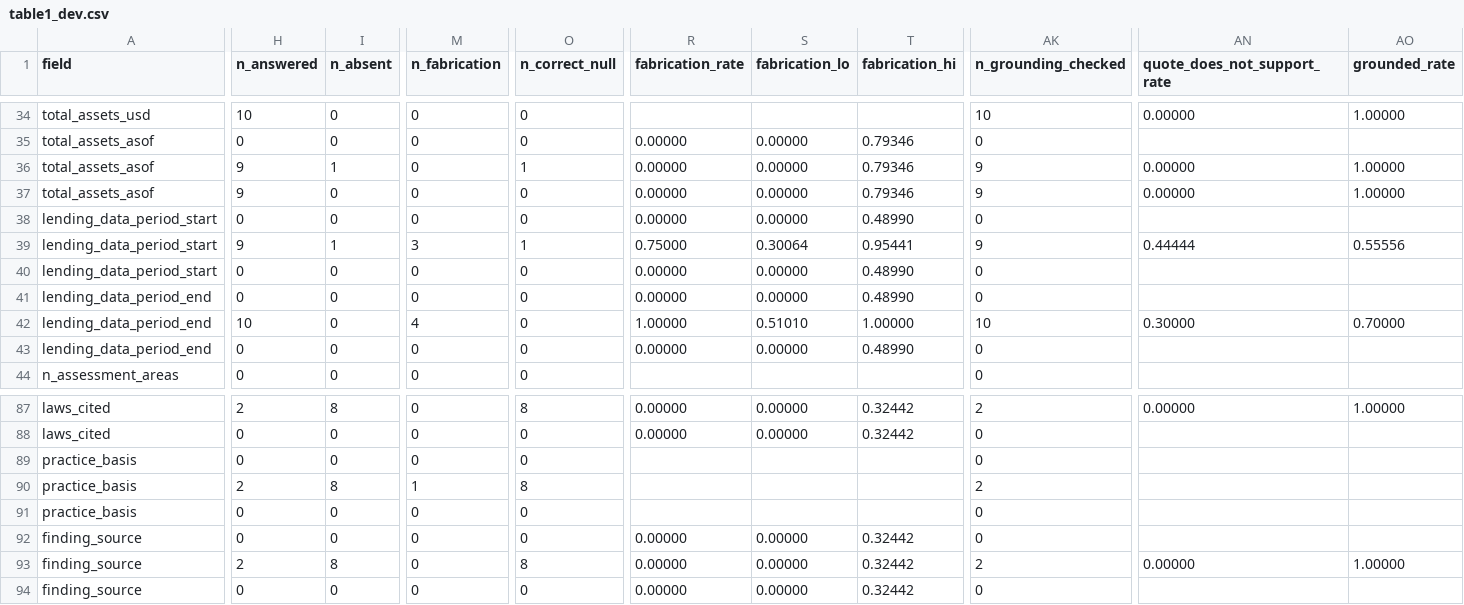
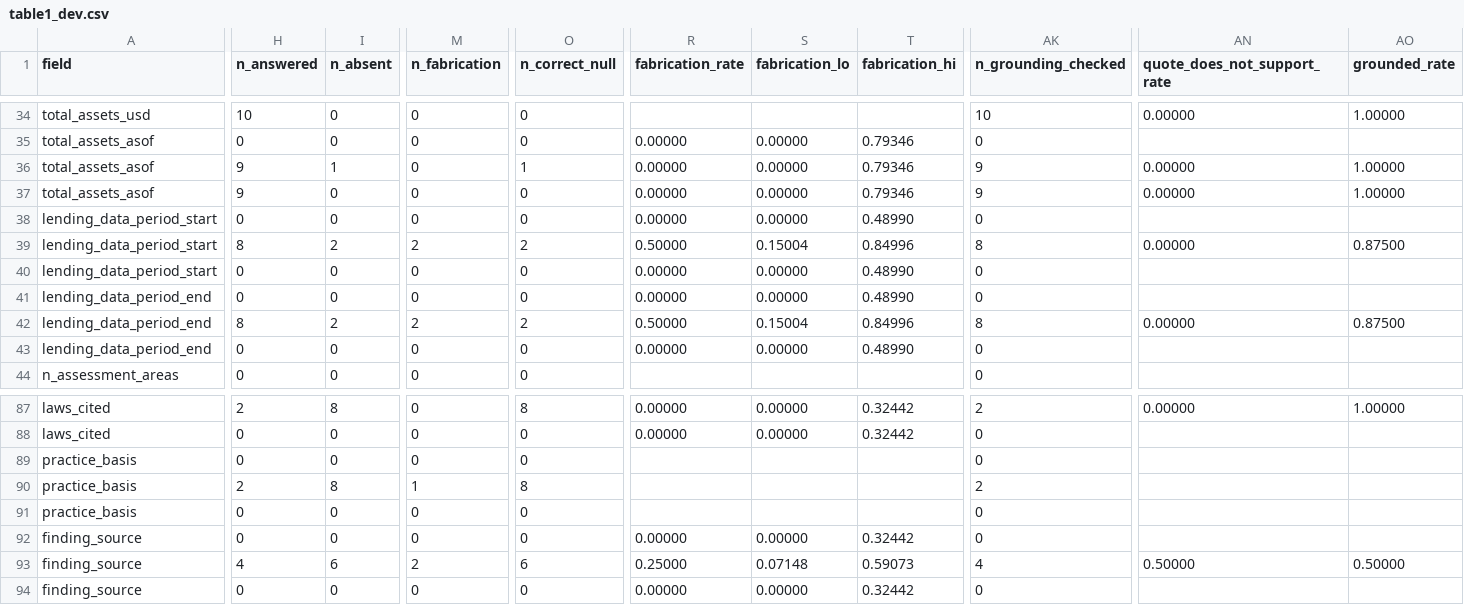
Before and after one commit to felipehrv/cra-pe-extraction, a CSV file: results/table1_dev.csv, drawn as a sheet; only a part is shown, gaps mark what is left out; the diff covers the shown part only; the diff names each change by its address in the sheet, - before the commit and + after, or states it on an @@ line.

```diff
--- a/results/table1_dev.csv
+++ b/results/table1_dev.csv
-H39 (n_answered): 9
+H39 (n_answered): 8
-I39 (n_absent): 1
+I39 (n_absent): 2
-M39 (n_fabrication): 3
+M39 (n_fabrication): 2
-O39 (n_correct_null): 1
+O39 (n_correct_null): 2
-R39 (fabrication_rate): 0.75000
+R39 (fabrication_rate): 0.50000
-S39 (fabrication_lo): 0.30064
+S39 (fabrication_lo): 0.15004
-T39 (fabrication_hi): 0.95441
+T39 (fabrication_hi): 0.84996
-AK39 (n_grounding_checked): 9
+AK39 (n_grounding_checked): 8
-AN39 (quote_does_not_support_rate): 0.44444
+AN39 (quote_does_not_support_rate): 0.00000
-AO39 (grounded_rate): 0.55556
+AO39 (grounded_rate): 0.87500
-H42 (n_answered): 10
+H42 (n_answered): 8
-I42 (n_absent): 0
+I42 (n_absent): 2
-M42 (n_fabrication): 4
+M42 (n_fabrication): 2
-O42 (n_correct_null): 0
+O42 (n_correct_null): 2
-R42 (fabrication_rate): 1.00000
+R42 (fabrication_rate): 0.50000
-S42 (fabrication_lo): 0.51010
+S42 (fabrication_lo): 0.15004
-T42 (fabrication_hi): 1.00000
+T42 (fabrication_hi): 0.84996
-AK42 (n_grounding_checked): 10
+AK42 (n_grounding_checked): 8
-AN42 (quote_does_not_support_rate): 0.30000
+AN42 (quote_does_not_support_rate): 0.00000
-AO42 (grounded_rate): 0.70000
+AO42 (grounded_rate): 0.87500
-H93 (n_answered): 2
+H93 (n_answered): 4
-I93 (n_absent): 8
+I93 (n_absent): 6
-M93 (n_fabrication): 0
+M93 (n_fabrication): 2
-O93 (n_correct_null): 8
+O93 (n_correct_null): 6
-R93 (fabrication_rate): 0.00000
+R93 (fabrication_rate): 0.25000
-S93 (fabrication_lo): 0.00000
+S93 (fabrication_lo): 0.07148
-T93 (fabrication_hi): 0.32442
+T93 (fabrication_hi): 0.59073
-AK93 (n_grounding_checked): 2
+AK93 (n_grounding_checked): 4
-AN93 (quote_does_not_support_rate): 0.00000
+AN93 (quote_does_not_support_rate): 0.50000
-AO93 (grounded_rate): 1.00000
+AO93 (grounded_rate): 0.50000
```
Also changed, not shown: 82 edited cells elsewhere in this file, results/calibration_dev.csv, results/errors_dev.csv, 11 other files.
